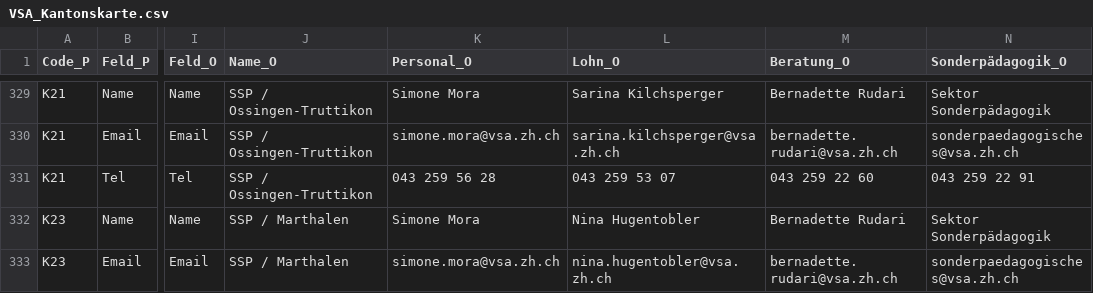
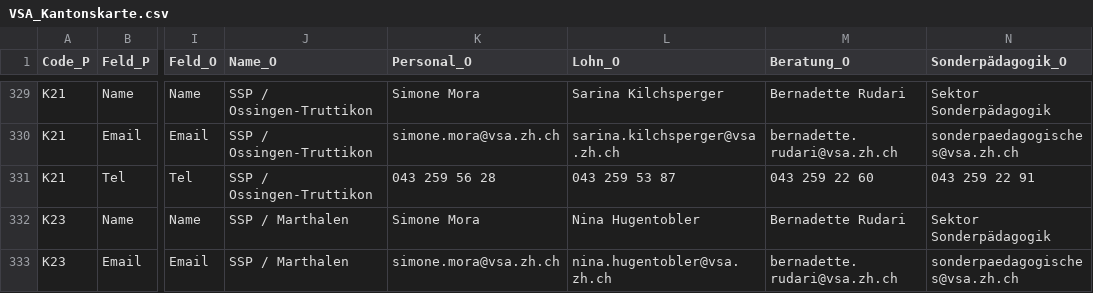
Before and after one commit to statistikZH/Visualisierung_VSAKarte, a CSV file: Data/VSA_Kantonskarte.csv, drawn as a sheet; only a part is shown, gaps mark what is left out; the diff names each change by its address in the sheet, - before the commit and + after, or states it on an @@ line.

Commit message:
Update VSA_Kantonskarte.csv

```diff
--- a/Data/VSA_Kantonskarte.csv
+++ b/Data/VSA_Kantonskarte.csv
-L331 (Lohn_O): 043 259 53 07
+L331 (Lohn_O): 043 259 53 87
```
